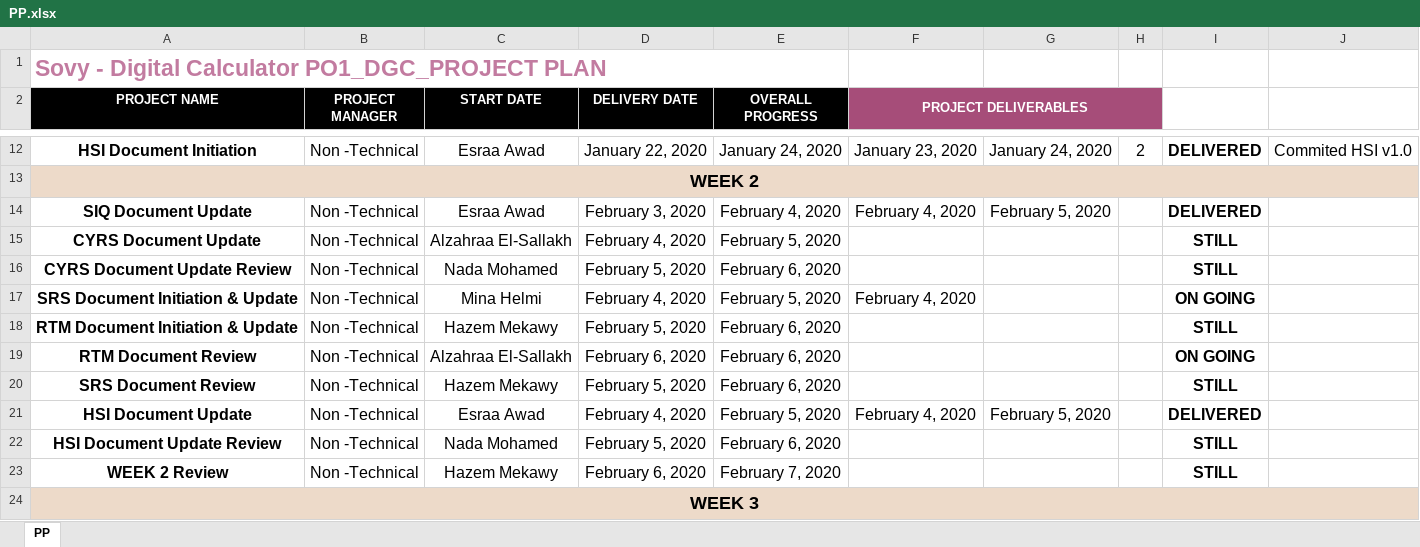
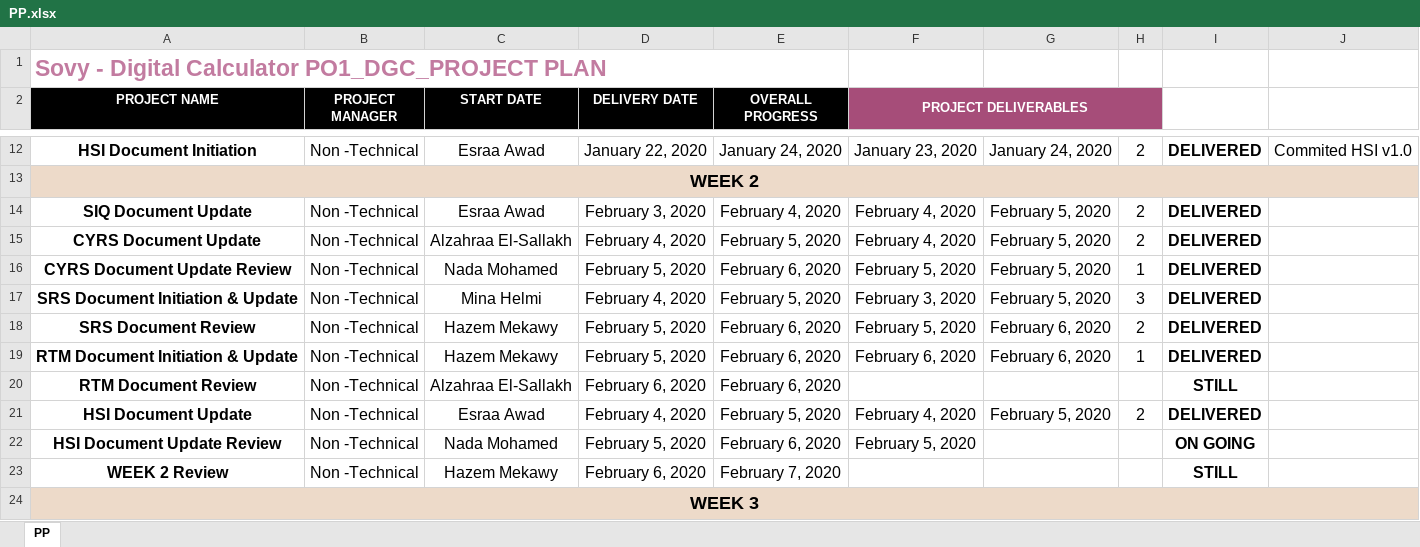
Before and after one commit to Hazemmekawy/SWE_Digital_Calculator, an Excel workbook: SW deliveries log/PP.xlsx, sheet PP, drawn as a sheet; only a part is shown, gaps mark what is left out; values as stored, in another font and other column widths than the file's, no borders; removed rows and columns are numbered as before the commit, all else as after; the diff names each change by its address in the sheet, - before the commit and + after, or states it on an @@ line.

```diff
--- a/SW deliveries log/PP.xlsx (sheet PP)
+++ b/SW deliveries log/PP.xlsx (sheet PP)
-H14:H15: (empty)
+H14:H15: 2
-F15 (PROJECT DELIVERABLES): (empty)
+F15 (PROJECT DELIVERABLES): February 4, 2020
-G15:G17: (empty)
+G15:G17: February 5, 2020
-I15:I16: STILL
+I15:I16: DELIVERED
-F16 (PROJECT DELIVERABLES): (empty)
+F16 (PROJECT DELIVERABLES): February 5, 2020
-H16: (empty)
+H16: 1
-F17 (PROJECT DELIVERABLES): February 4, 2020
+F17 (PROJECT DELIVERABLES): February 3, 2020
-H17: (empty)
+H17: 3
-I17: ON GOING
+I17: DELIVERED
+row 18: SRS Document Review | Non -Technical | Hazem Mekawy | February 5, 2020 | February 6, 2020 | February 5, 2020 | February 6, 2020 | 2 | DELIVERED
-F19 (PROJECT DELIVERABLES): (empty)
+F19 (PROJECT DELIVERABLES): February 6, 2020
-G19: (empty)
+G19: February 6, 2020
-H19: (empty)
+H19: 1
-I19: STILL
+I19: DELIVERED
-I20: ON GOING
+I20: STILL
-row 20: SRS Document Review | Non -Technical | Hazem Mekawy | February 5, 2020 | February 6, 2020 |  |  |  | STILL
-H21: (empty)
+H21: 2
-F22 (PROJECT DELIVERABLES): (empty)
+F22 (PROJECT DELIVERABLES): February 5, 2020
-I22: STILL
+I22: ON GOING
```
Also changed, not shown: Input documents/Review.xlsx, Software Specification/Tracability/RTM.xlsx, 4 other files.
